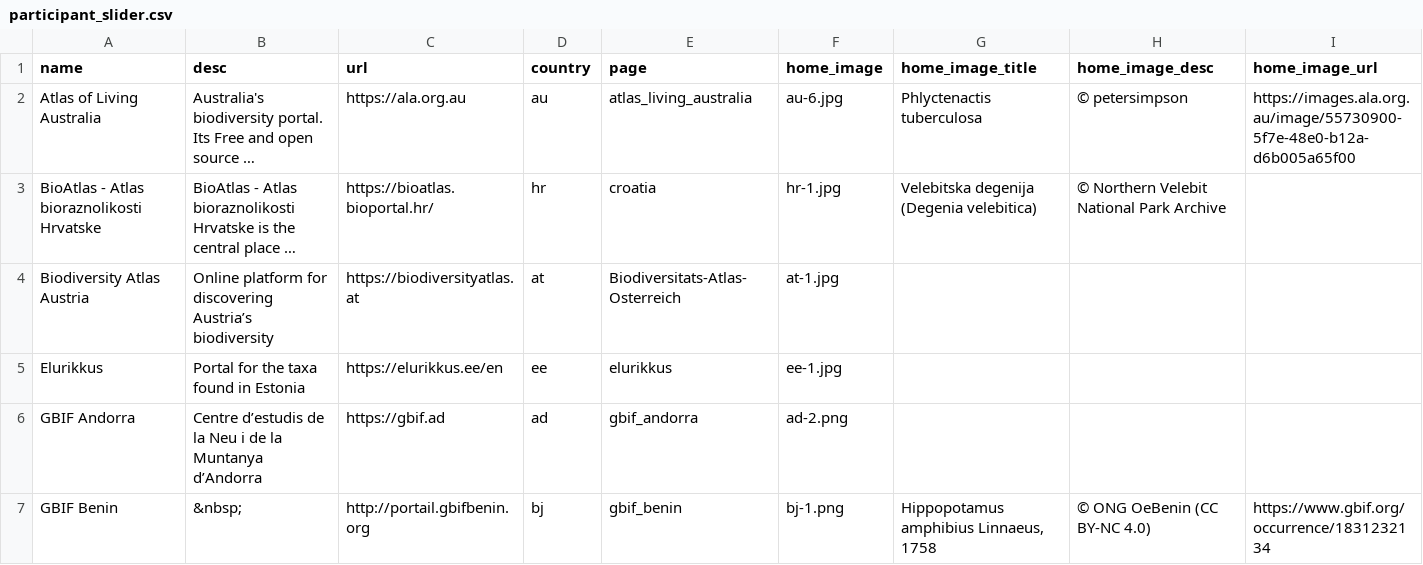
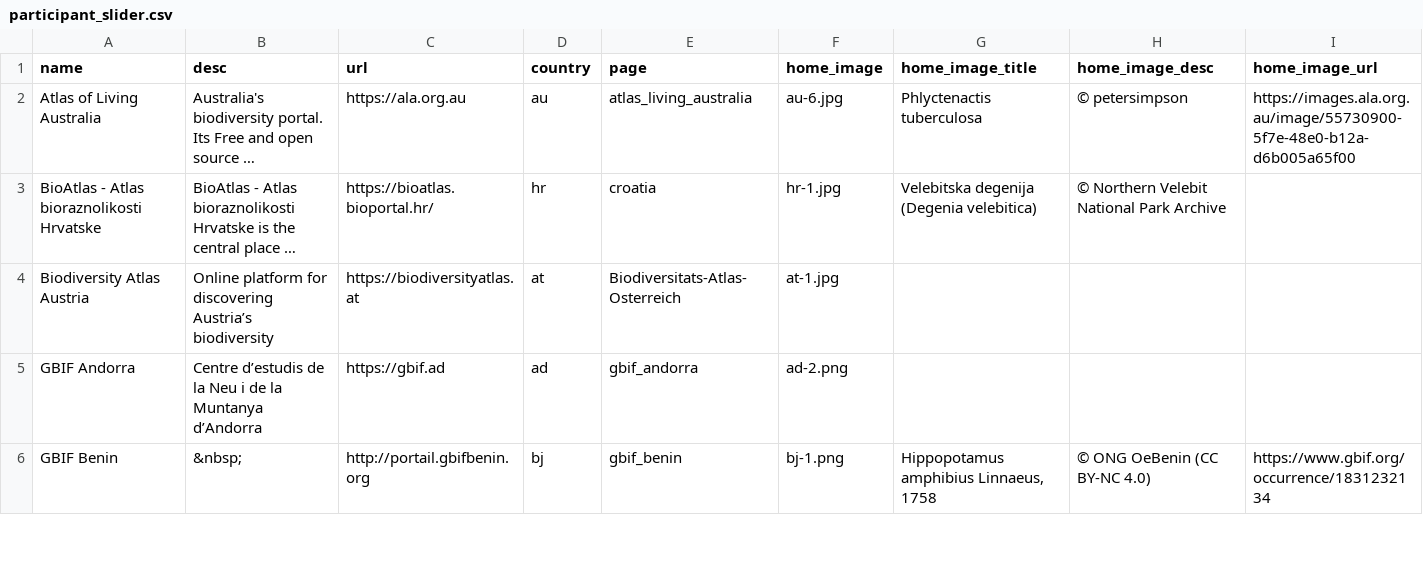
Before and after one commit to gbif/la-website, a CSV file: _data/participant_slider.csv, drawn as a sheet; only a part is shown; long unchanged cells end in …; the diff names each change by its address in the sheet, - before the commit and + after, or states it on an @@ line.

Commit message:
Remove Elurikkus participant and related images

```diff
--- a/_data/participant_slider.csv
+++ b/_data/participant_slider.csv
-row 5: Elurikkus | Portal for the taxa found in Estonia | https://elurikkus.ee/en | ee | elurikkus | ee-1.jpg
```
Also changed, not shown: _data/ala-summary-gdocs-sheet1.csv, 3 other files.
